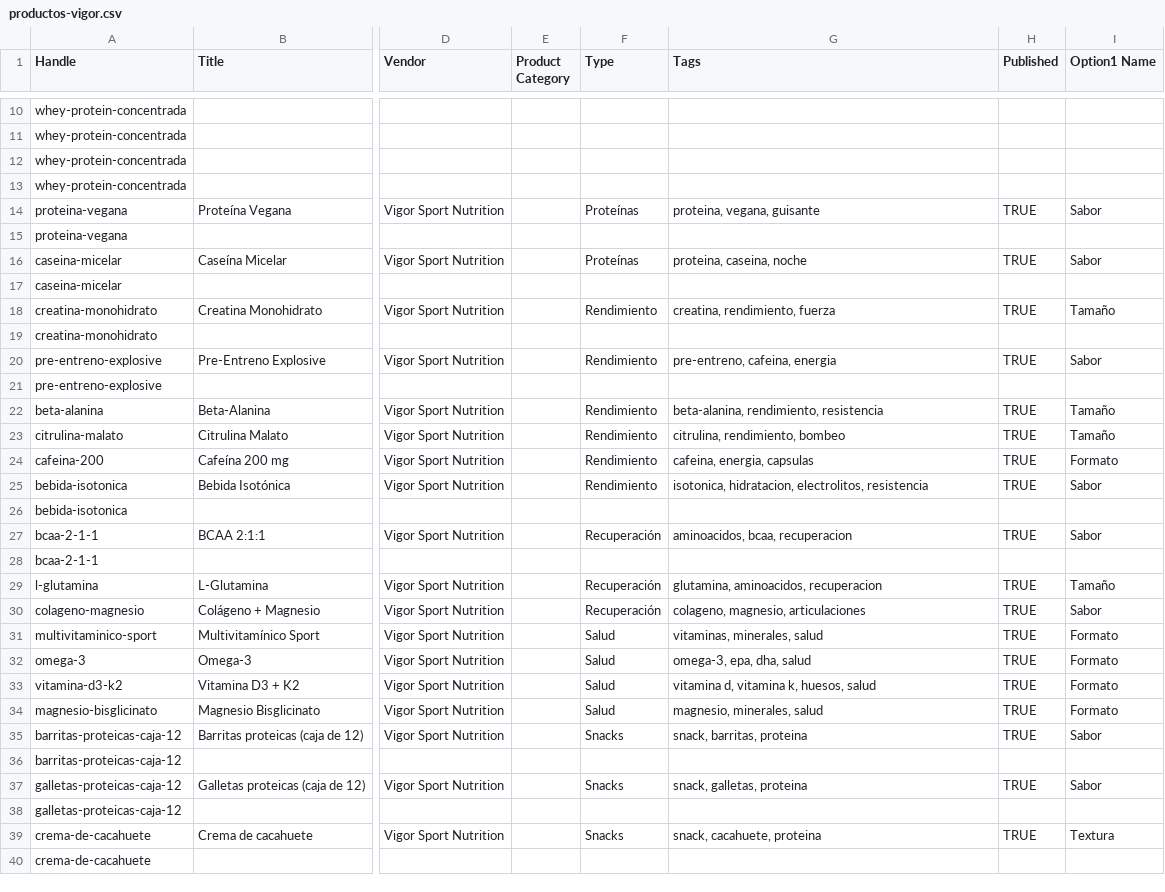
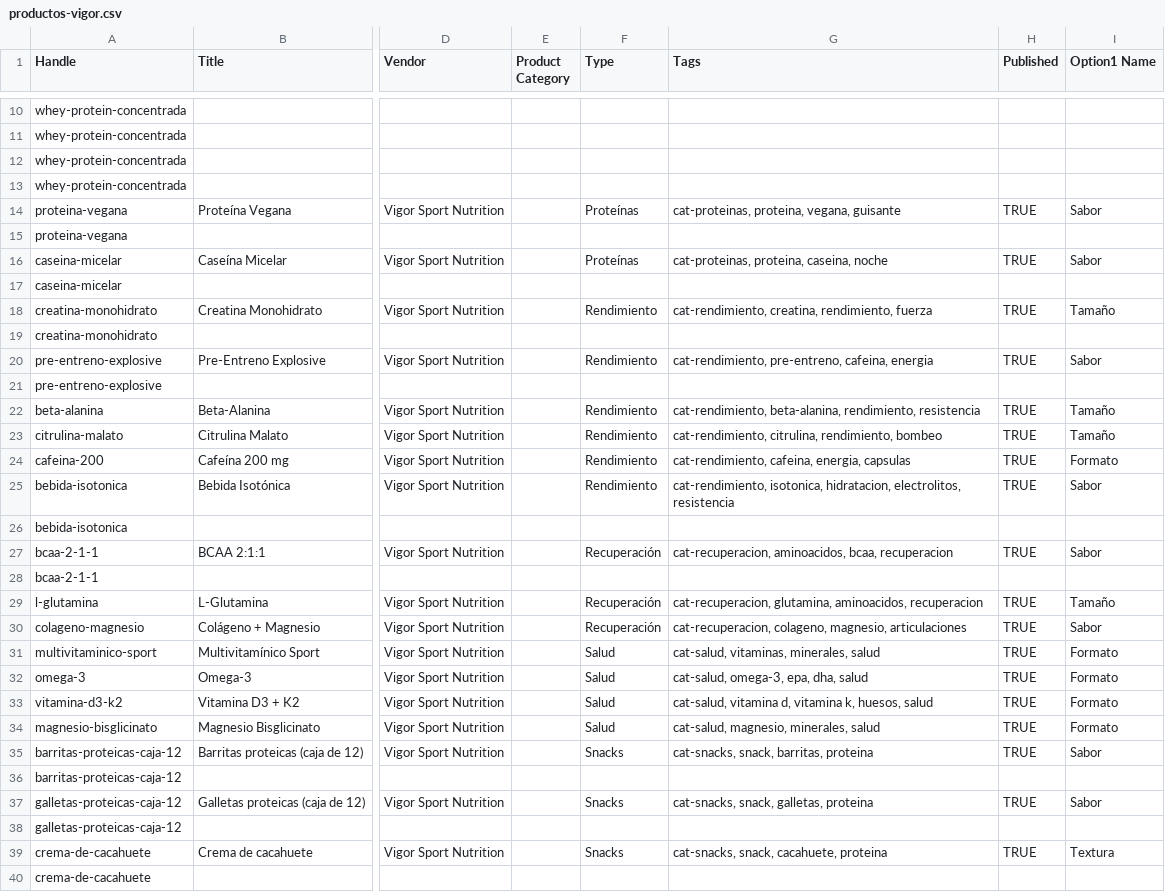
Before and after one commit to AOlmosCabrelles/pruebaShopify, a CSV file: tienda/productos-vigor.csv, drawn as a sheet; only a part is shown, gaps mark what is left out; the diff covers the shown part only; the diff names each change by its address in the sheet, - before the commit and + after, or states it on an @@ line.

```diff
--- a/tienda/productos-vigor.csv
+++ b/tienda/productos-vigor.csv
-G14 (Tags): proteina, vegana, guisante
+G14 (Tags): cat-proteinas, proteina, vegana, guisante
-G16 (Tags): proteina, caseina, noche
+G16 (Tags): cat-proteinas, proteina, caseina, noche
-G18 (Tags): creatina, rendimiento, fuerza
+G18 (Tags): cat-rendimiento, creatina, rendimiento, fuerza
-G20 (Tags): pre-entreno, cafeina, energia
+G20 (Tags): cat-rendimiento, pre-entreno, cafeina, energia
-G22 (Tags): beta-alanina, rendimiento,…
+G22 (Tags): cat-rendimiento, beta-alanina, rendimiento,…
-G23 (Tags): citrulina, rendimiento, bombeo
+G23 (Tags): cat-rendimiento, citrulina, rendimiento, bombeo
-G24 (Tags): cafeina, energia, capsulas
+G24 (Tags): cat-rendimiento, cafeina, energia, capsulas
-G25 (Tags): isotonica, hidratacion,…
+G25 (Tags): cat-rendimiento, isotonica, hidratacion,…
-G27 (Tags): aminoacidos, bcaa, recuperacion
+G27 (Tags): cat-recuperacion, aminoacidos, bcaa, recuperacion
-G29 (Tags): glutamina, aminoacidos, recuperacion
+G29 (Tags): cat-recuperacion, glutamina, aminoacidos, recuperacion
-G30 (Tags): colageno, magnesio, articulaciones
+G30 (Tags): cat-recuperacion, colageno, magnesio, articulaciones
-G31 (Tags): vitaminas, minerales, salud
+G31 (Tags): cat-salud, vitaminas, minerales, salud
-G32 (Tags): omega-3, epa, dha, salud
+G32 (Tags): cat-salud, omega-3, epa, dha, salud
-G33 (Tags): vitamina d, vitamina k, huesos, salud
+G33 (Tags): cat-salud, vitamina d, vitamina k, huesos, salud
-G34 (Tags): magnesio, minerales, salud
+G34 (Tags): cat-salud, magnesio, minerales, salud
-G35 (Tags): snack, barritas, proteina
+G35 (Tags): cat-snacks, snack, barritas, proteina
-G37 (Tags): snack, galletas, proteina
+G37 (Tags): cat-snacks, snack, galletas, proteina
-G39 (Tags): snack, cacahuete, proteina
+G39 (Tags): cat-snacks, snack, cacahuete, proteina
```
Also changed, not shown: 3 edited cells elsewhere in this file, 2 other files.
